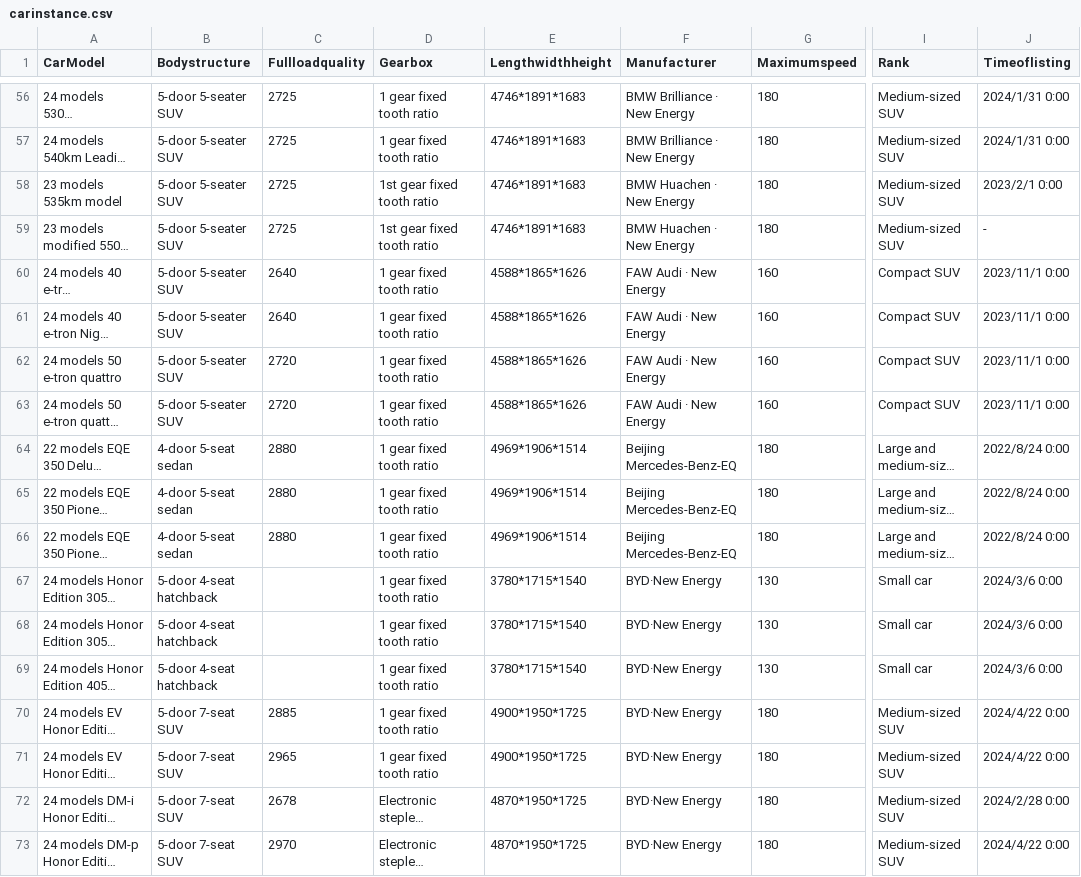
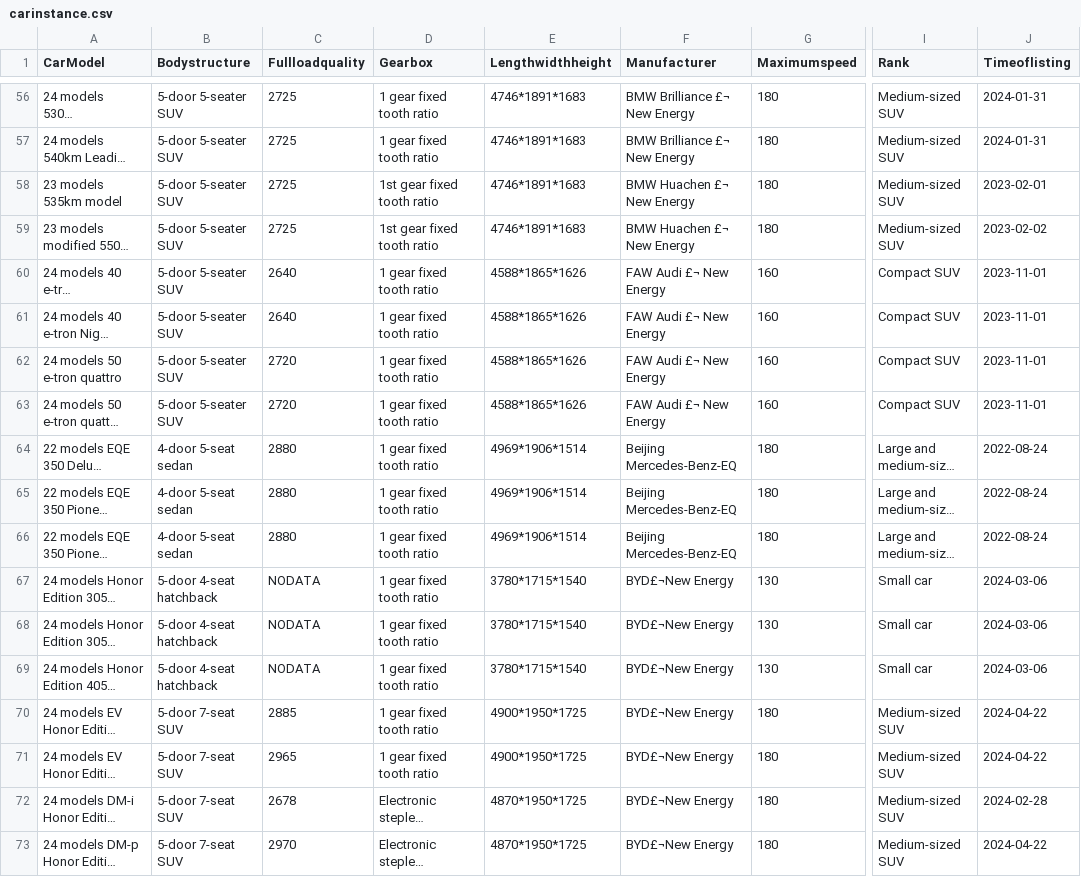
Before and after one commit to ericaime/carbusiness, a CSV file: carinstance.csv, drawn as a sheet; only a part is shown, gaps mark what is left out; long unchanged cells end in …; the diff covers the shown part only; the diff names each change by its address in the sheet, - before the commit and + after, or states it on an @@ line.

```diff
--- a/carinstance.csv
+++ b/carinstance.csv
-F56:F57 (Manufacturer): BMW Brilliance · New Energy
+F56:F57 (Manufacturer): BMW Brilliance £¬ New Energy
-J56:J57 (Timeoflisting): 2024/1/31 0:00
+J56:J57 (Timeoflisting): 2024-01-31
-F58:F59 (Manufacturer): BMW Huachen · New Energy
+F58:F59 (Manufacturer): BMW Huachen £¬ New Energy
-J58 (Timeoflisting): 2023/2/1 0:00
+J58 (Timeoflisting): 2023-02-01
-J59 (Timeoflisting): -
+J59 (Timeoflisting): 2023-02-02
-F60:F63 (Manufacturer): FAW Audi · New Energy
+F60:F63 (Manufacturer): FAW Audi £¬ New Energy
-J60:J63 (Timeoflisting): 2023/11/1 0:00
+J60:J63 (Timeoflisting): 2023-11-01
-J64:J66 (Timeoflisting): 2022/8/24 0:00
+J64:J66 (Timeoflisting): 2022-08-24
-C67:C69 (Fullloadquality): (empty)
+C67:C69 (Fullloadquality): NODATA
-F67:F73 (Manufacturer): BYD·New Energy
+F67:F73 (Manufacturer): BYD£¬New Energy
-J67:J69 (Timeoflisting): 2024/3/6 0:00
+J67:J69 (Timeoflisting): 2024-03-06
-J70:J71 (Timeoflisting): 2024/4/22 0:00
+J70:J71 (Timeoflisting): 2024-04-22
-J72 (Timeoflisting): 2024/2/28 0:00
+J72 (Timeoflisting): 2024-02-28
-J73 (Timeoflisting): 2024/4/22 0:00
+J73 (Timeoflisting): 2024-04-22
```
Also changed, not shown: 111 edited cells elsewhere in this file.
